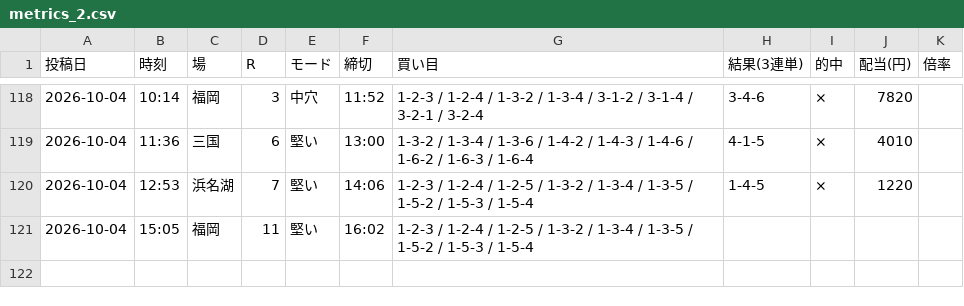
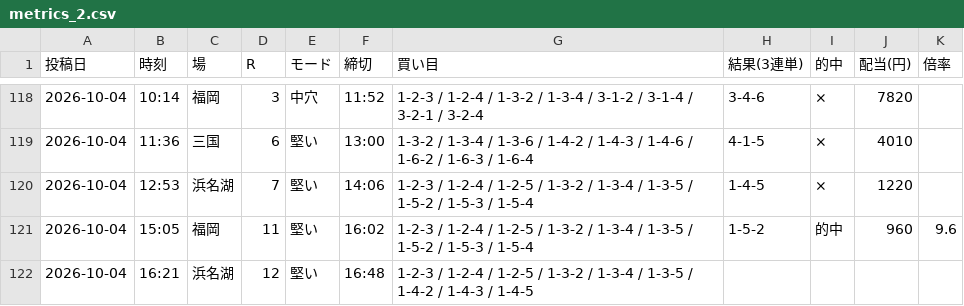
Before and after one commit to Growth37/kyotei-threads-bot, a CSV file: metrics_2.csv, drawn as a sheet; only a part is shown, gaps mark what is left out.

Commit message:
metrics: 2号の的中結果を更新

```diff
--- a/metrics_2.csv
+++ b/metrics_2.csv
@@ -120,2 +120,3 @@
 2026-10-04,12:53,浜名湖,7,堅い,14:06,1-2-3 / 1-2-4 / 1-2-5 / 1-3-2 / 1-3-4 / 1-3-5 / 1-5-2 / 1-5-3 / 1-5-4,1-4-5,×,1220,
-2026-10-04,15:05,福岡,11,堅い,16:02,1-2-3 / 1-2-4 / 1-2-5 / 1-3-2 / 1-3-4 / 1-3-5 / 1-5-2 / 1-5-3 / 1-5-4,,,,
+2026-10-04,15:05,福岡,11,堅い,16:02,1-2-3 / 1-2-4 / 1-2-5 / 1-3-2 / 1-3-4 / 1-3-5 / 1-5-2 / 1-5-3 / 1-5-4,1-5-2,的中,960,9.6
+2026-10-04,16:21,浜名湖,12,堅い,16:48,1-2-3 / 1-2-4 / 1-2-5 / 1-3-2 / 1-3-4 / 1-3-5 / 1-4-2 / 1-4-3 / 1-4-5,,,,
```
Also changed, not shown: 1 other file.
